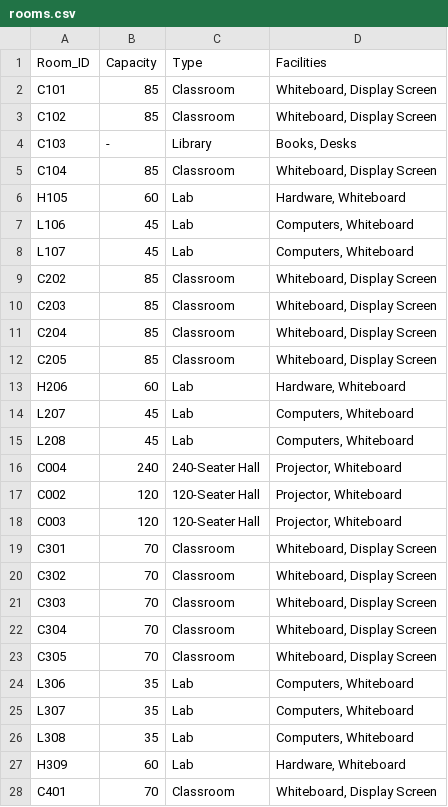
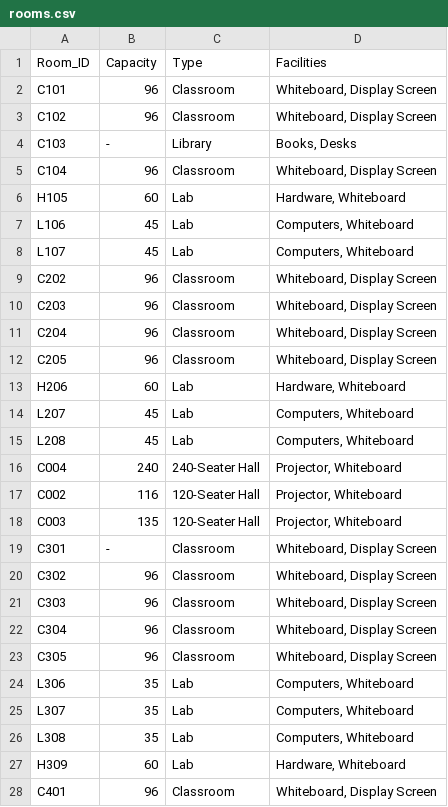
Before and after one commit to raskinverma/Automated-Time-Table-Scheduling-for-IIIT-Dharwad, a CSV file: data/exam_data/rooms.csv, drawn as a sheet; only a part is shown; the diff covers the shown part only.

Commit message:
Updated TimeTable-Automation

```diff
--- a/data/exam_data/rooms.csv
+++ b/data/exam_data/rooms.csv
@@ -1,6 +1,6 @@
 Room_ID,Capacity,Type,Facilities
-C101,85,Classroom,"Whiteboard, Display Screen"
-C102,85,Classroom,"Whiteboard, Display Screen"
+C101,96,Classroom,"Whiteboard, Display Screen"
+C102,96,Classroom,"Whiteboard, Display Screen"
 C103,-,Library,"Books, Desks"
-C104,85,Classroom,"Whiteboard, Display Screen"
+C104,96,Classroom,"Whiteboard, Display Screen"
 H105,60,Lab,"Hardware, Whiteboard"
@@ -8,6 +8,6 @@ L106,45,Lab,"Computers, Whiteboard"
 L107,45,Lab,"Computers, Whiteboard"
-C202,85,Classroom,"Whiteboard, Display Screen"
-C203,85,Classroom,"Whiteboard, Display Screen"
-C204,85,Classroom,"Whiteboard, Display Screen"
-C205,85,Classroom,"Whiteboard, Display Screen"
+C202,96,Classroom,"Whiteboard, Display Screen"
+C203,96,Classroom,"Whiteboard, Display Screen"
+C204,96,Classroom,"Whiteboard, Display Screen"
+C205,96,Classroom,"Whiteboard, Display Screen"
 H206,60,Lab,"Hardware, Whiteboard"
@@ -16,9 +16,9 @@ L208,45,Lab,"Computers, Whiteboard"
 C004,240,240-Seater Hall,"Projector, Whiteboard"
-C002,120,120-Seater Hall,"Projector, Whiteboard"
-C003,120,120-Seater Hall,"Projector, Whiteboard"
-C301,70,Classroom,"Whiteboard, Display Screen"
-C302,70,Classroom,"Whiteboard, Display Screen"
-C303,70,Classroom,"Whiteboard, Display Screen"
-C304,70,Classroom,"Whiteboard, Display Screen"
-C305,70,Classroom,"Whiteboard, Display Screen"
+C002,116,120-Seater Hall,"Projector, Whiteboard"
+C003,135,120-Seater Hall,"Projector, Whiteboard"
+C301,-,Classroom,"Whiteboard, Display Screen"
+C302,96,Classroom,"Whiteboard, Display Screen"
+C303,96,Classroom,"Whiteboard, Display Screen"
+C304,96,Classroom,"Whiteboard, Display Screen"
+C305,96,Classroom,"Whiteboard, Display Screen"
 L306,35,Lab,"Computers, Whiteboard"
@@ -27,2 +27,2 @@ L308,35,Lab,"Computers, Whiteboard"
 H309,60,Lab,"Hardware, Whiteboard"
-C401,70,Classroom,"Whiteboard, Display Screen"
+C401,96,Classroom,"Whiteboard, Display Screen"
```
Also changed, not shown: 1 added row, 1 removed row and 5 edited cells elsewhere in this file, data/rooms.csv, 1 other file.
